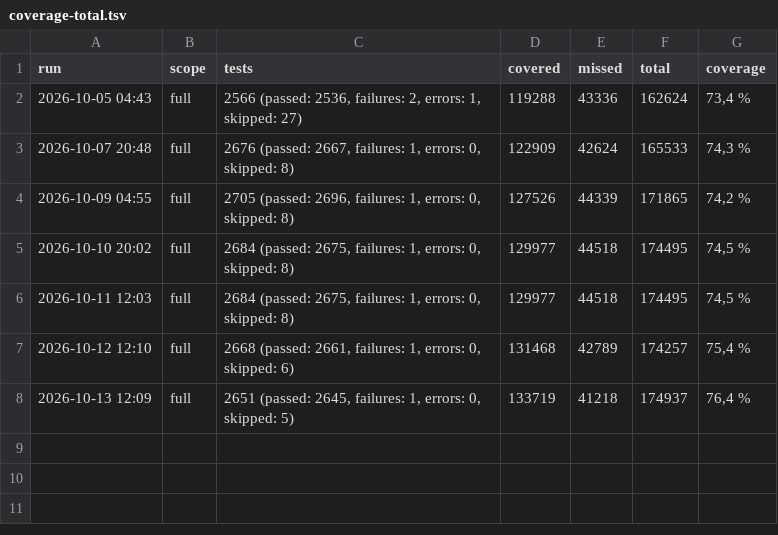
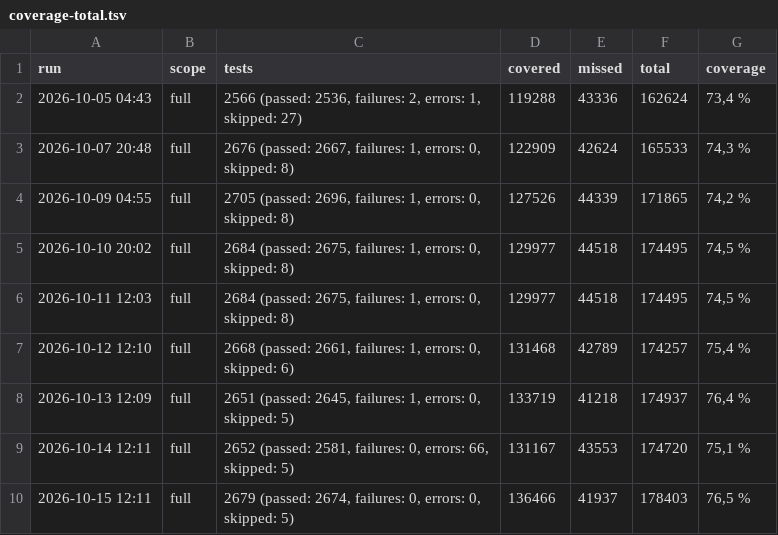
Before and after one commit to onias-site/jobsnow_workspace, a TSV file: .claude/skills/ccp-relatorio-de-cobertura/history/coverage-total.tsv, drawn as a sheet; the diff names each change by its address in the sheet, - before the commit and + after, or states it on an @@ line.

```diff
--- a/.claude/skills/ccp-relatorio-de-cobertura/history/coverage-total.tsv
+++ b/.claude/skills/ccp-relatorio-de-cobertura/history/coverage-total.tsv
+row 9: 2026-10-14 12:11 | full | 2652 (passed: 2581, failures: 0, errors: 66, skipped: 5) | 131167 | 43553 | 174720 | 75,1 %
+row 10: 2026-10-15 12:11 | full | 2679 (passed: 2674, failures: 0, errors: 0, skipped: 5) | 136466 | 41937 | 178403 | 76,5 %
```
Also changed, not shown: .claude/skills/ccp-relatorio-de-cobertura/history/coverage-projects.tsv, 19 other files.
